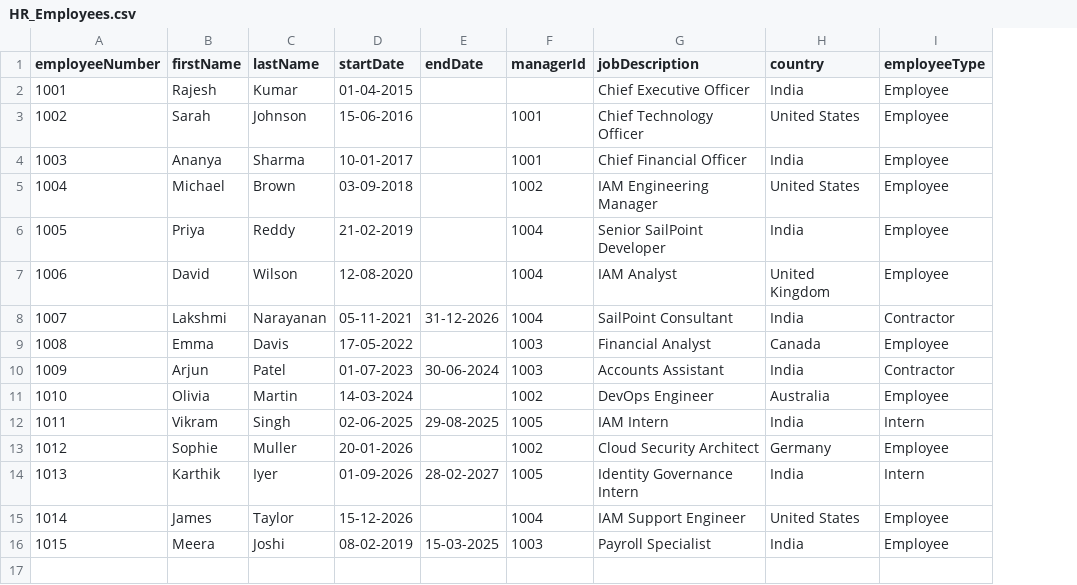
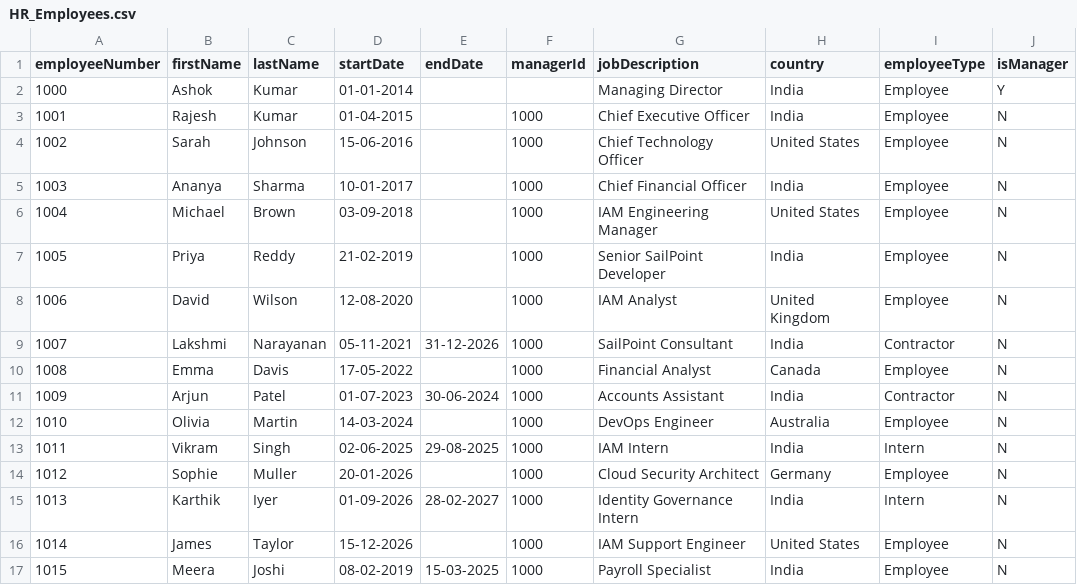
Before and after one commit to ashok8033/Study, a CSV file: SailPointIIQ-HR-CSV/data/HR_Employees.csv, drawn as a sheet; addresses are those after the commit; the diff names each change by its address in the sheet, - before the commit and + after, or states it on an @@ line.

```diff
--- a/SailPointIIQ-HR-CSV/data/HR_Employees.csv
+++ b/SailPointIIQ-HR-CSV/data/HR_Employees.csv
+column J (isManager), rows 3-17: all N
+row 2: 1000 | Ashok | Kumar | 01-01-2014 |  |  | Managing Director | India | Employee | Y
-F3 (managerId): (empty)
+F3 (managerId): 1000
-F4:F5 (managerId): 1001
+F4:F5 (managerId): 1000
-F6 (managerId): 1002
+F6 (managerId): 1000
-F7:F9 (managerId): 1004
+F7:F9 (managerId): 1000
-F10:F11 (managerId): 1003
+F10:F11 (managerId): 1000
-F12 (managerId): 1002
+F12 (managerId): 1000
-F13 (managerId): 1005
+F13 (managerId): 1000
-F14 (managerId): 1002
+F14 (managerId): 1000
-F15 (managerId): 1005
+F15 (managerId): 1000
-F16 (managerId): 1004
+F16 (managerId): 1000
-F17 (managerId): 1003
+F17 (managerId): 1000
```
Also changed, not shown: 4 other files.
